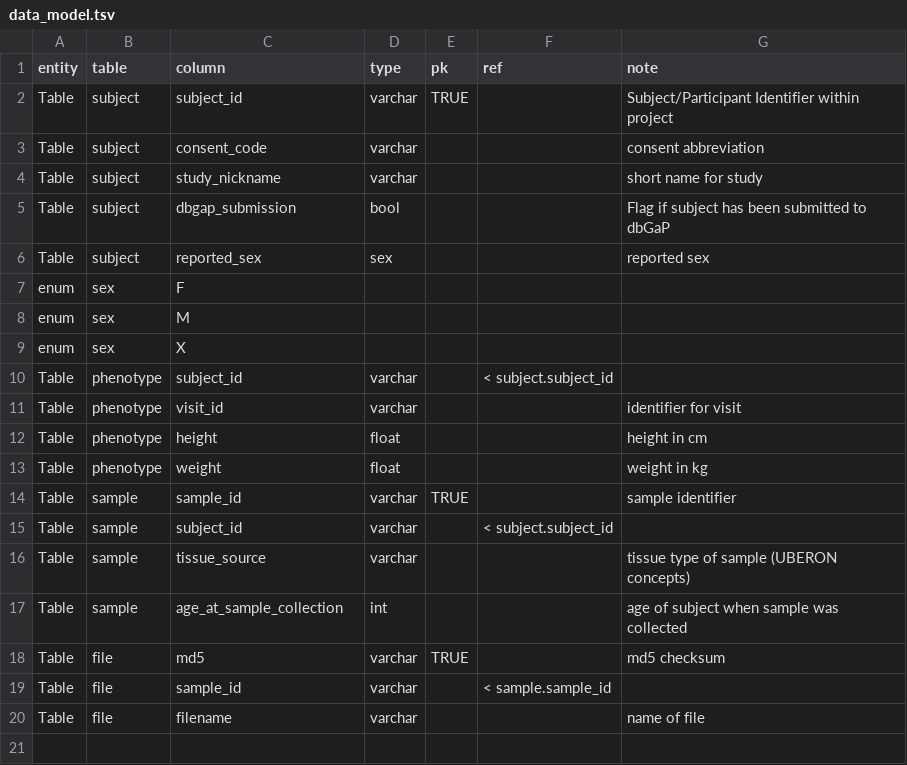
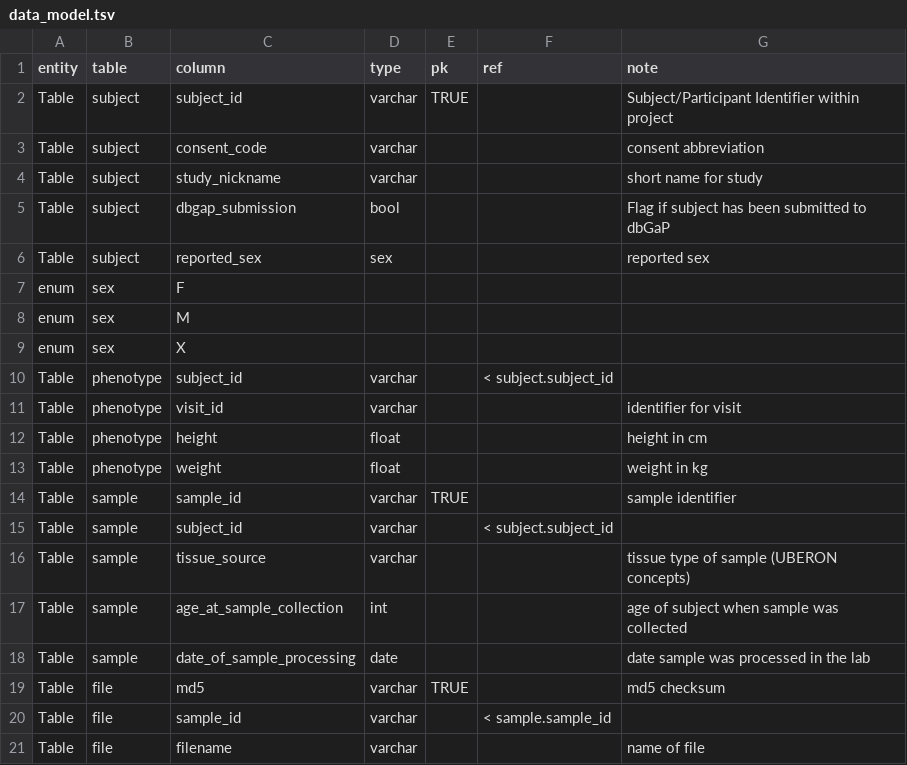
Before and after one commit to UW-GAC/AnvilDataModels, a TSV file: inst/extdata/data_model.tsv, drawn as a sheet; the diff names each change by its address in the sheet, - before the commit and + after, or states it on an @@ line.

Commit message:
add date and datetime to allowed column types

```diff
--- a/inst/extdata/data_model.tsv
+++ b/inst/extdata/data_model.tsv
+row 18: Table | sample | date_of_sample_processing | date |  |  | date sample was processed in the lab
```
Also changed, not shown: 4 other files.
